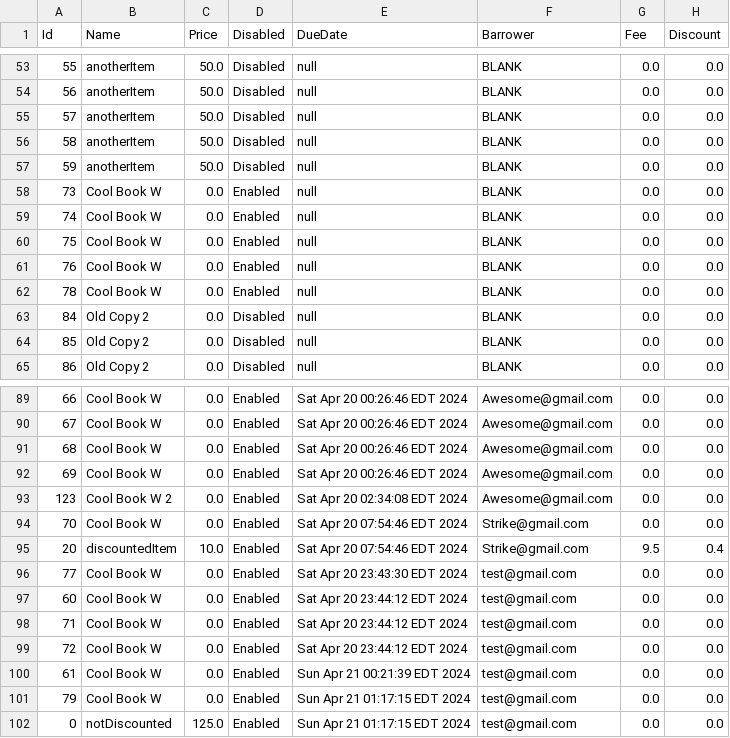
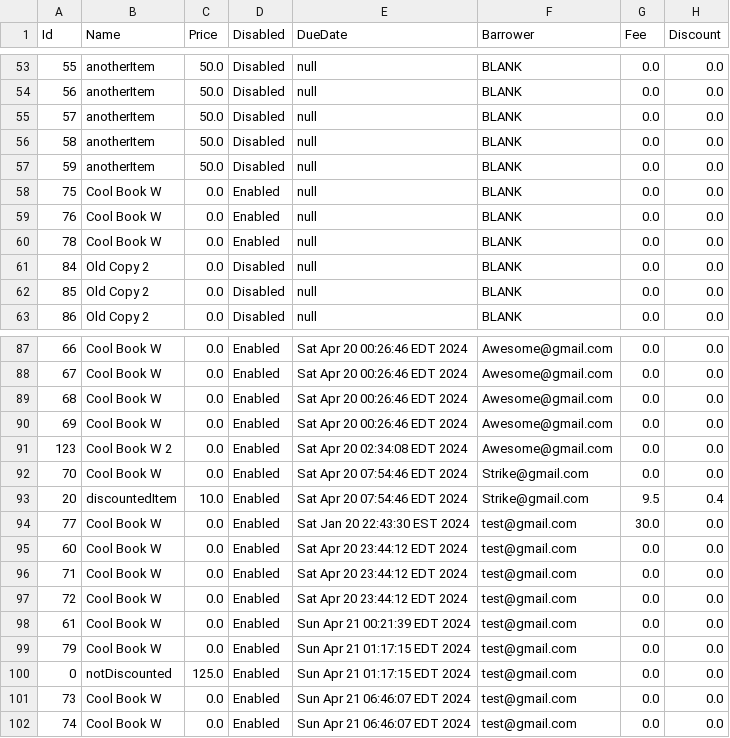
Before and after one commit to hliwudnew/YorkLibrary, a CSV file: YorkLibrary/src/data/Items.csv, drawn as a sheet; only a part is shown, gaps mark what is left out.

Commit message:
search for sub page,payment for subs page,added lost column home,icons

```diff
--- a/YorkLibrary/src/data/Items.csv
+++ b/YorkLibrary/src/data/Items.csv
@@ -57,4 +57,2 @@ Id,Name,Price,Disabled,DueDate,Barrower,Fee,Discount
 59,anotherItem,50.0,Disabled,null,BLANK,0.0,0.0
-73,Cool Book W,0.0,Enabled,null,BLANK,0.0,0.0
-74,Cool Book W,0.0,Enabled,null,BLANK,0.0,0.0
 75,Cool Book W,0.0,Enabled,null,BLANK,0.0,0.0
@@ -95,3 +93,3 @@ Id,Name,Price,Disabled,DueDate,Barrower,Fee,Discount
 20,discountedItem,10.0,Enabled,Sat Apr 20 07:54:46 EDT 2024,Strike@gmail.com,9.5,0.4
-77,Cool Book W,0.0,Enabled,Sat Apr 20 23:43:30 EDT 2024,test@gmail.com,0.0,0.0
+77,Cool Book W,0.0,Enabled,Sat Jan 20 22:43:30 EST 2024,test@gmail.com,30.0,0.0
 60,Cool Book W,0.0,Enabled,Sat Apr 20 23:44:12 EDT 2024,test@gmail.com,0.0,0.0
@@ -102 +100,3 @@ Id,Name,Price,Disabled,DueDate,Barrower,Fee,Discount
 0,notDiscounted,125.0,Enabled,Sun Apr 21 01:17:15 EDT 2024,test@gmail.com,0.0,0.0
+73,Cool Book W,0.0,Enabled,Sun Apr 21 06:46:07 EDT 2024,test@gmail.com,0.0,0.0
+74,Cool Book W,0.0,Enabled,Sun Apr 21 06:46:07 EDT 2024,test@gmail.com,0.0,0.0
```
Also changed, not shown: 9 other files.
